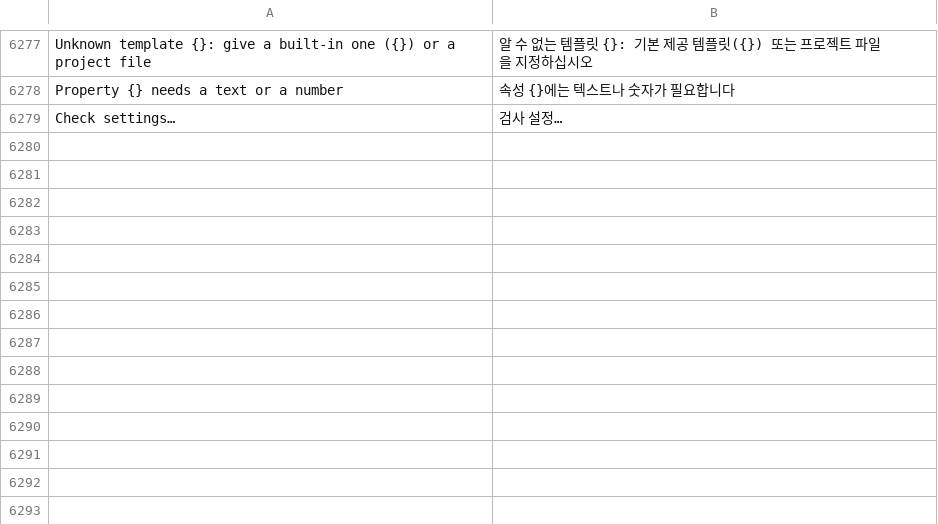
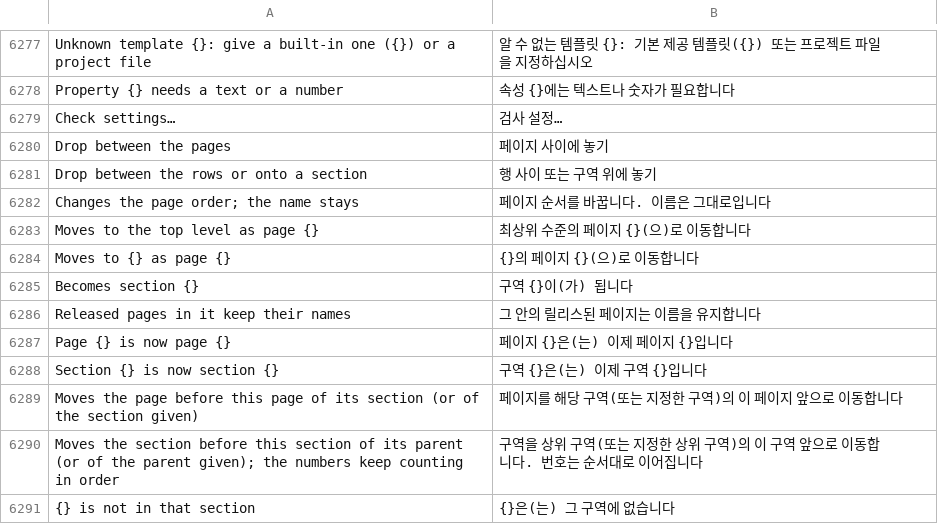
Before and after one commit to JukkaJor/OpenECraft, a TSV file: crates/openecraft-i18n/src/catalog/lang/ko.tsv, drawn as a sheet; only a part is shown, gaps mark what is left out.

```diff
--- a/crates/openecraft-i18n/src/catalog/lang/ko.tsv
+++ b/crates/openecraft-i18n/src/catalog/lang/ko.tsv
@@ -6279 +6279,13 @@ Property {} needs a text or a number	속성 {}에는 텍스트나 숫자가 필
 Check settings…	검사 설정…
+Drop between the pages	페이지 사이에 놓기
+Drop between the rows or onto a section	행 사이 또는 구역 위에 놓기
+Changes the page order; the name stays	페이지 순서를 바꿉니다. 이름은 그대로입니다
+Moves to the top level as page {}	최상위 수준의 페이지 {}(으)로 이동합니다
+Moves to {} as page {}	{}의 페이지 {}(으)로 이동합니다
+Becomes section {}	구역 {}이(가) 됩니다
+Released pages in it keep their names	그 안의 릴리스된 페이지는 이름을 유지합니다
+Page {} is now page {}	페이지 {}은(는) 이제 페이지 {}입니다
+Section {} is now section {}	구역 {}은(는) 이제 구역 {}입니다
+Moves the page before this page of its section (or of the section given)	페이지를 해당 구역(또는 지정한 구역)의 이 페이지 앞으로 이동합니다
+Moves the section before this section of its parent (or of the parent given); the numbers keep counting in order	구역을 상위 구역(또는 지정한 상위 구역)의 이 구역 앞으로 이동합니다. 번호는 순서대로 이어집니다
+{} is not in that section	{}은(는) 그 구역에 없습니다
```
Also changed, not shown: crates/openecraft-i18n/src/catalog/extra.tsv, crates/openecraft-i18n/src/catalog/lang/ja.tsv, 25 other files.
